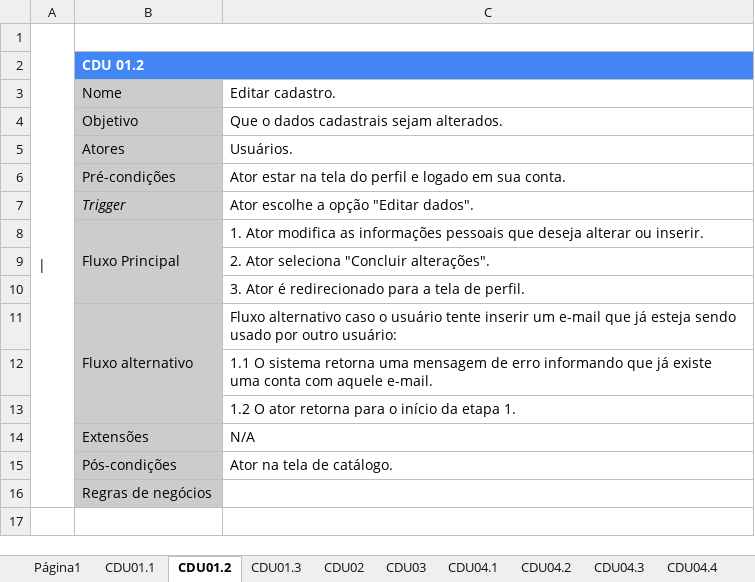
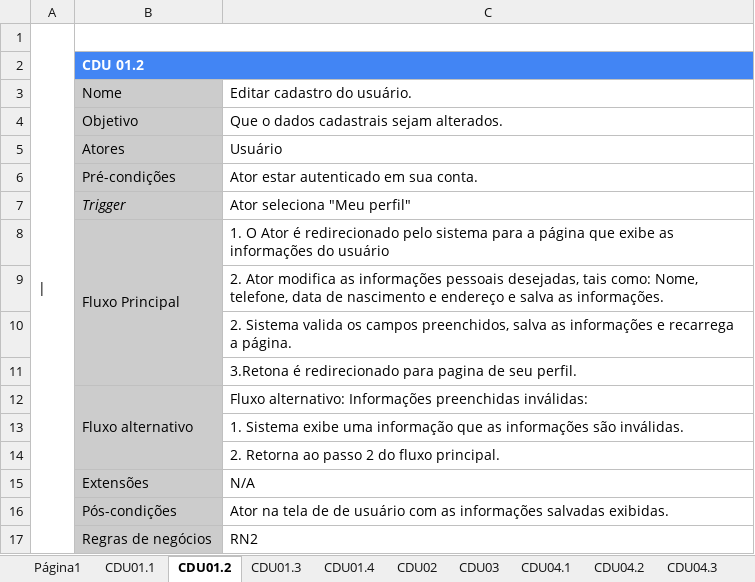
Before and after one commit to Projeto-e-Construcao-de-Sistemas/G7-MyCars, an Excel workbook: documentation/Casos de uso.xlsx, sheet CDU01.2, drawn as a sheet; values as stored, in another font and other column widths than the file's, no borders; charts and pictures not drawn; addresses are those after the commit; the diff names each change by its address in the sheet, - before the commit and + after, or states it on an @@ line.

```diff
--- a/documentation/Casos de uso.xlsx (sheet CDU01.2)
+++ b/documentation/Casos de uso.xlsx (sheet CDU01.2)
+sheet tab: CDU01.4
-C3: Editar cadastro.
+C3: Editar cadastro do usuário.
-C5: Usuários.
+C5: Usuário
-C6: Ator estar na tela do perfil e logado em sua conta.
+C6: Ator estar autenticado em sua conta.
-C7: Ator escolhe a opção "Editar dados".
+C7: Ator seleciona "Meu perfil"
-C8: 1. Ator modifica as informações pessoais que deseja alterar ou inserir.
+C8: 1. O Ator é redirecionado pelo sistema para a página que exibe as informações do usuário
-C9: 2. Ator seleciona "Concluir alterações".
+C9: 2. Ator modifica as informações pessoais desejadas, tais como: Nome, telefone, data de nascimento e endereço e salva as informações.
-C10: 3. Ator é redirecionado para a tela de perfil.
+C10: 2. Sistema valida os campos preenchidos, salva as informações e recarrega a página.
+row 11:  |  | 3.Retona é redirecionado para pagina de seu perfil.
-C12: Fluxo alternativo caso o usuário tente inserir um e-mail que já esteja sendo usado por outro usuário:
+C12: Fluxo alternativo: Informações preenchidas inválidas:
-C13: 1.1 O sistema retorna uma mensagem de erro informando que já existe uma conta com aquele e-mail.
+C13: 1. Sistema exibe uma informação que as informações são inválidas.
-C14: 1.2 O ator retorna para o início da etapa 1.
+C14: 2. Retorna ao passo 2 do fluxo principal.
-C16: Ator na tela de catálogo.
+C16: Ator na tela de de usuário com as informações salvadas exibidas.
-C17: (empty)
+C17: RN2
```
Also changed, not shown: sheet CDU01.1, sheet CDU04.1, sheet CDU08, sheet CDU02, sheet CDU09, sheet CDU04.3, 12 more sheets, other sheet tabs, charts or pictures, 5 other files.
